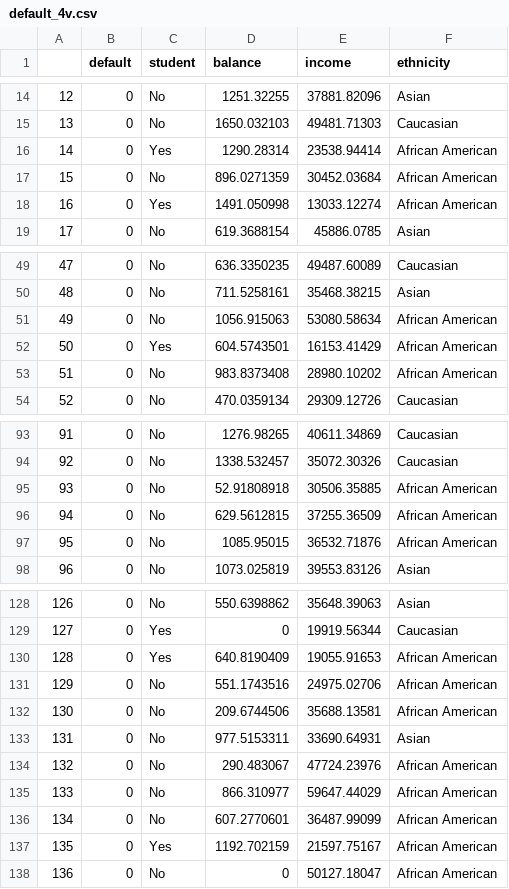
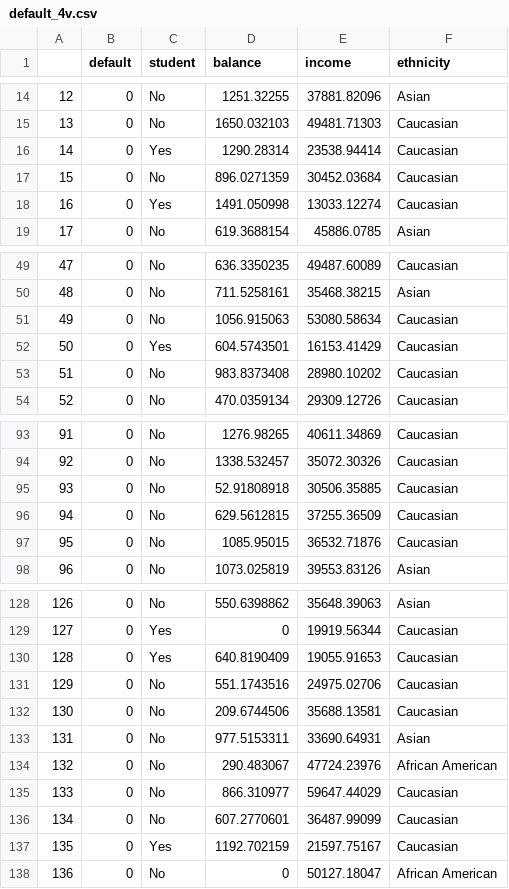
Before and after one commit to justinjiajia/datafiles, a CSV file: default_4v.csv, drawn as a sheet; only a part is shown, gaps mark what is left out; the diff covers the shown part only.

Commit message:
Update default_4v.csv

```diff
--- a/default_4v.csv
+++ b/default_4v.csv
@@ -15,5 +15,5 @@
 13,0,No,1650.032103,49481.71303,Caucasian
-14,0,Yes,1290.28314,23538.94414,African American
-15,0,No,896.0271359,30452.03684,African American
-16,0,Yes,1491.050998,13033.12274,African American
+14,0,Yes,1290.28314,23538.94414,Caucasian
+15,0,No,896.0271359,30452.03684,Caucasian
+16,0,Yes,1491.050998,13033.12274,Caucasian
 17,0,No,619.3688154,45886.0785,Asian
@@ -50,5 +50,5 @@
 48,0,No,711.5258161,35468.38215,Asian
-49,0,No,1056.915063,53080.58634,African American
-50,0,Yes,604.5743501,16153.41429,African American
-51,0,No,983.8373408,28980.10202,African American
+49,0,No,1056.915063,53080.58634,Caucasian
+50,0,Yes,604.5743501,16153.41429,Caucasian
+51,0,No,983.8373408,28980.10202,Caucasian
 52,0,No,470.0359134,29309.12726,Caucasian
@@ -94,5 +94,5 @@
 92,0,No,1338.532457,35072.30326,Caucasian
-93,0,No,52.91808918,30506.35885,African American
-94,0,No,629.5612815,37255.36509,African American
-95,0,No,1085.95015,36532.71876,African American
+93,0,No,52.91808918,30506.35885,Caucasian
+94,0,No,629.5612815,37255.36509,Caucasian
+95,0,No,1085.95015,36532.71876,Caucasian
 96,0,No,1073.025819,39553.83126,Asian
@@ -129,10 +129,10 @@
 127,0,Yes,0,19919.56344,Caucasian
-128,0,Yes,640.8190409,19055.91653,African American
-129,0,No,551.1743516,24975.02706,African American
-130,0,No,209.6744506,35688.13581,African American
+128,0,Yes,640.8190409,19055.91653,Caucasian
+129,0,No,551.1743516,24975.02706,Caucasian
+130,0,No,209.6744506,35688.13581,Caucasian
 131,0,No,977.5153311,33690.64931,Asian
 132,0,No,290.483067,47724.23976,African American
-133,0,No,866.310977,59647.44029,African American
-134,0,No,607.2770601,36487.99099,African American
-135,0,Yes,1192.702159,21597.75167,African American
+133,0,No,866.310977,59647.44029,Caucasian
+134,0,No,607.2770601,36487.99099,Caucasian
+135,0,Yes,1192.702159,21597.75167,Caucasian
 136,0,No,0,50127.18047,African American
```
Also changed, not shown: 11 edited cells elsewhere in this file.
